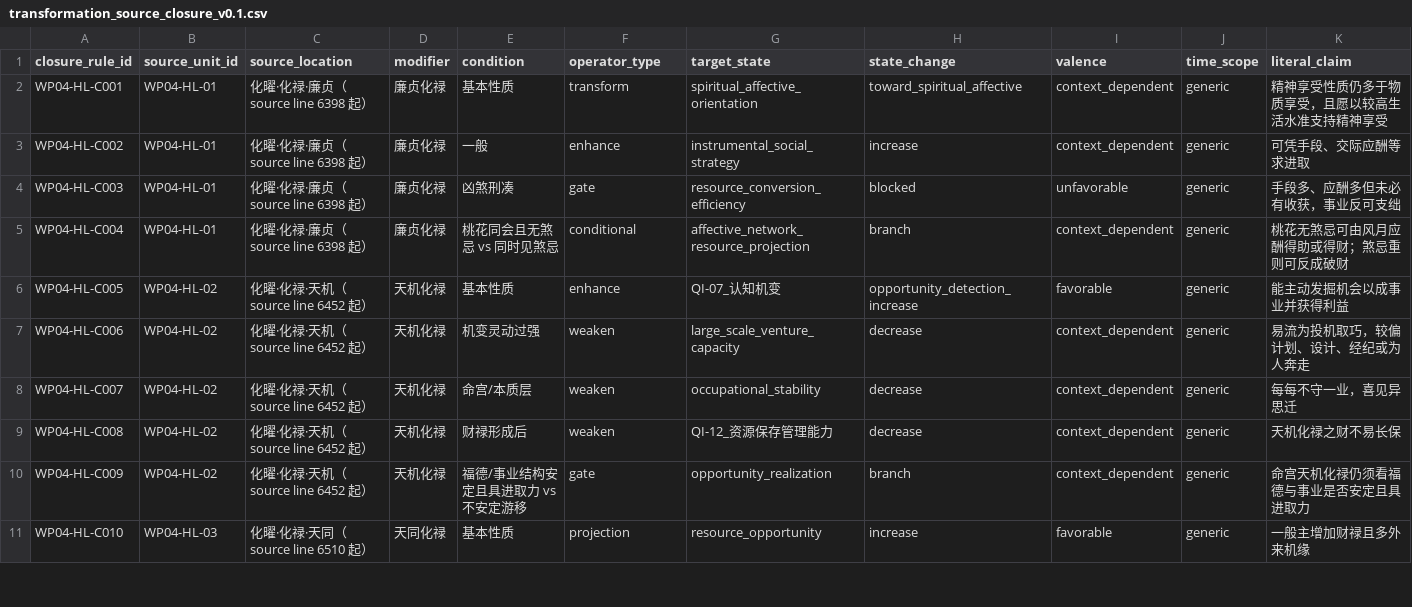
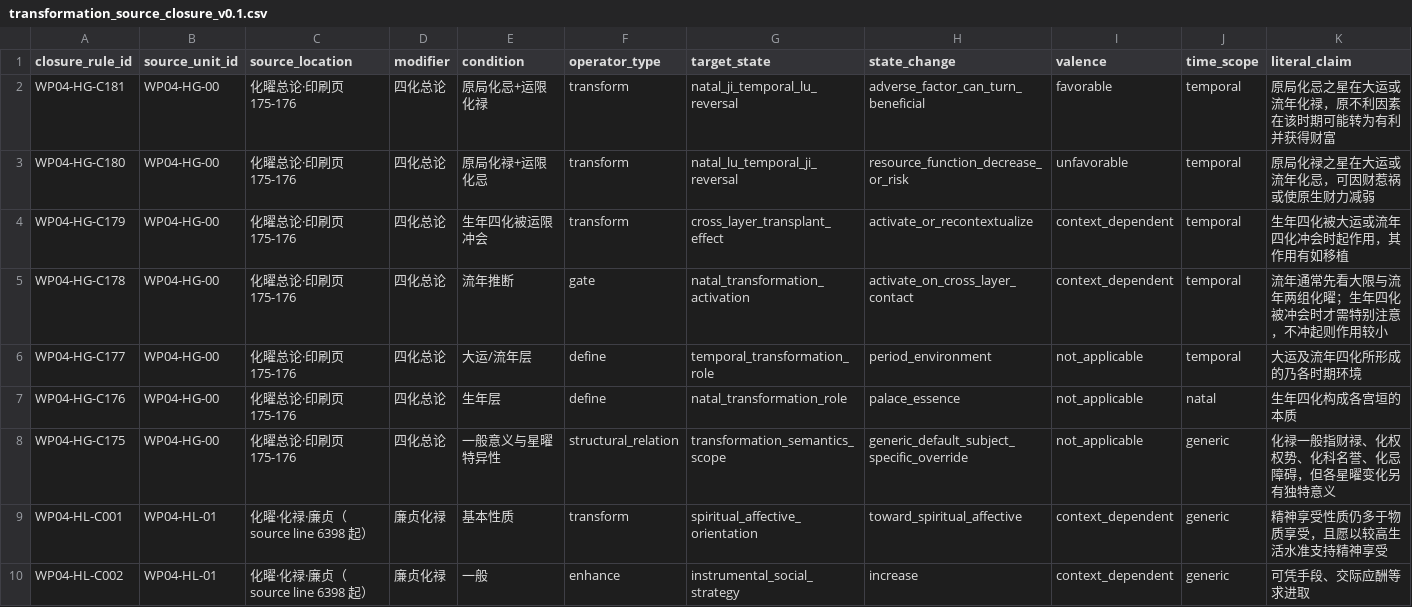
Before and after one commit to 15937-ass/ziwei-state-space, a CSV file: knowledge/operators/transformation_source_closure_v0.1.csv, drawn as a sheet; only a part is shown; the shorter side is filled out with more unchanged rows; rows hold the shown columns only; the diff names each change by its address in the sheet, - before the commit and + after, or states it on an @@ line.

Commit message:
audit: add missing transformation general source coverage

```diff
--- a/knowledge/operators/transformation_source_closure_v0.1.csv
+++ b/knowledge/operators/transformation_source_closure_v0.1.csv
+row 2: WP04-HG-C181 | WP04-HG-00 | 化曜总论·印刷页175-176 | 四化总论 | 原局化忌+运限化禄 | transform | natal_ji_temporal_lu_reversal | adverse_factor_can_turn_beneficial | favorable | temporal | 原局化忌之星在大运或流年化禄，原不利因素在该时期可能转为有利并获得财富
+row 3: WP04-HG-C180 | WP04-HG-00 | 化曜总论·印刷页175-176 | 四化总论 | 原局化禄+运限化忌 | transform | natal_lu_temporal_ji_reversal | resource_function_decrease_or_risk | unfavorable | temporal | 原局化禄之星在大运或流年化忌，可因财惹祸或使原生财力减弱
+row 4: WP04-HG-C179 | WP04-HG-00 | 化曜总论·印刷页175-176 | 四化总论 | 生年四化被运限冲会 | transform | cross_layer_transplant_effect | activate_or_recontextualize | context_dependent | temporal | 生年四化被大运或流年四化冲会时起作用，其作用有如移植
+row 5: WP04-HG-C178 | WP04-HG-00 | 化曜总论·印刷页175-176 | 四化总论 | 流年推断 | gate | natal_transformation_activation | activate_on_cross_layer_contact | context_dependent | temporal | 流年通常先看大限与流年两组化曜；生年四化被冲会时才需特别注意，不冲起则作用较小
+row 6: WP04-HG-C177 | WP04-HG-00 | 化曜总论·印刷页175-176 | 四化总论 | 大运/流年层 | define | temporal_transformation_role | period_environment | not_applicable | temporal | 大运及流年四化所形成的乃各时期环境
+row 7: WP04-HG-C176 | WP04-HG-00 | 化曜总论·印刷页175-176 | 四化总论 | 生年层 | define | natal_transformation_role | palace_essence | not_applicable | natal | 生年四化构成各宫垣的本质
+row 8: WP04-HG-C175 | WP04-HG-00 | 化曜总论·印刷页175-176 | 四化总论 | 一般意义与星曜特异性 | structural_relation | transformation_semantics_scope | generic_default_subject_specific_override | not_applicable | generic | 化禄一般指财禄、化权权势、化科名誉、化忌障碍，但各星曜变化另有独特意义
```
Also changed, not shown: knowledge/migrations/wp04_transformation_canonical_reconciliation_v0.1.csv, 3 other files.
